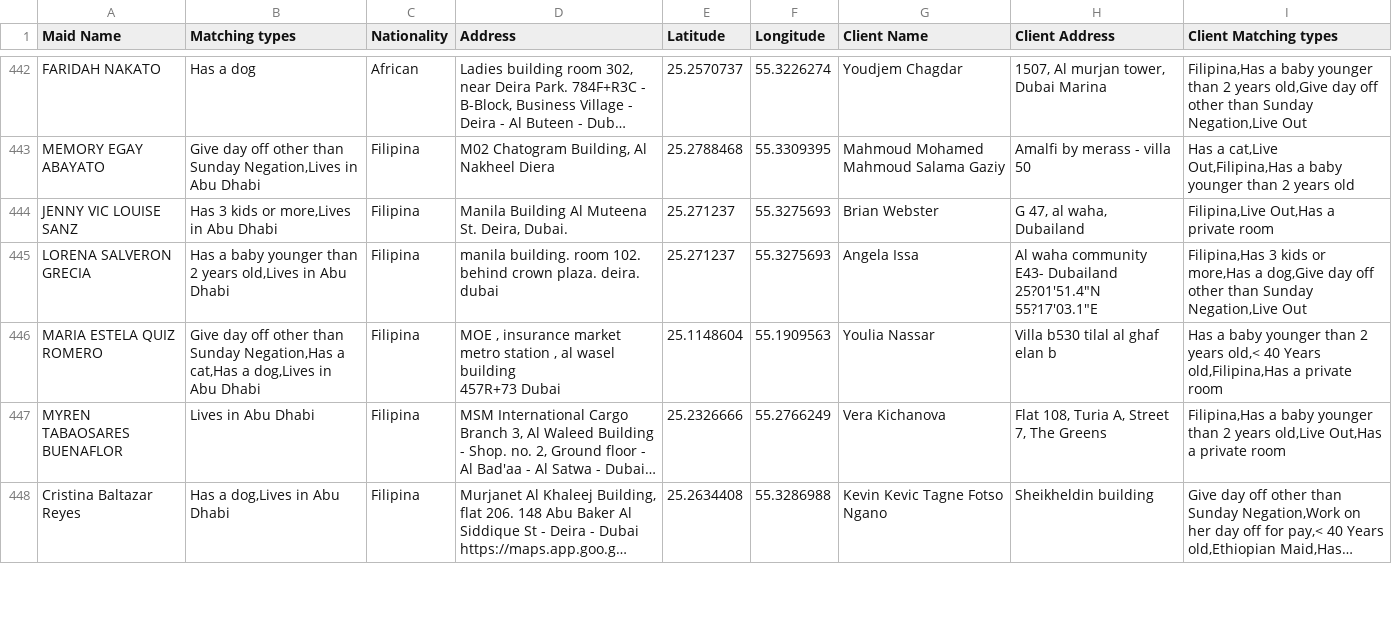
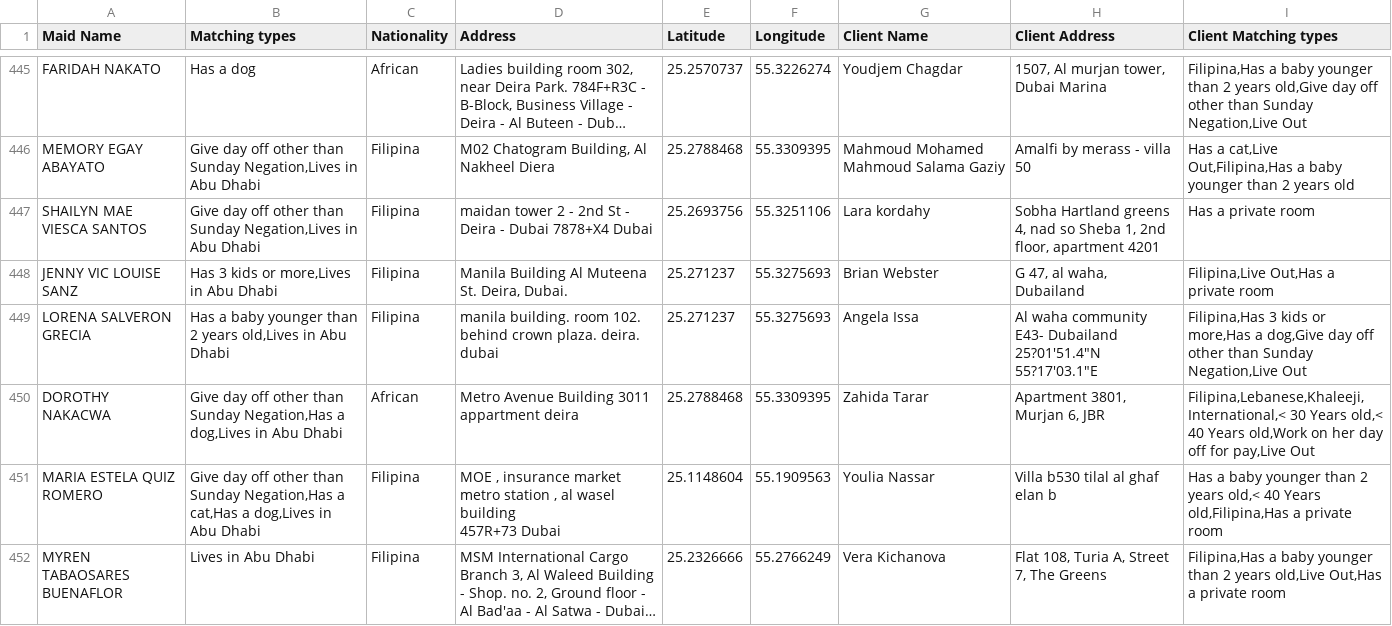
Before and after one commit to charbelchdid/map, a CSV file: MaidsWithClients.csv, drawn as a sheet; only a part is shown, gaps mark what is left out; the shorter side is filled out with more unchanged rows; long unchanged cells end in …; the diff covers the shown part only; the diff names each change by its address in the sheet, - before the commit and + after, or states it on an @@ line.

```diff
--- a/MaidsWithClients.csv
+++ b/MaidsWithClients.csv
+row 447: SHAILYN MAE VIESCA SANTOS | Give day off other than Sunday Negation,Lives in Abu Dhabi | Filipina | maidan tower 2 - 2nd St - Deira - Dubai 7878+X4 Dubai | 25.2693756 | 55.3251106 | Lara kordahy | Sobha Hartland greens 4, nad so Sheba 1, 2nd floor, apartment 4201 | Has a private room
+row 450: DOROTHY NAKACWA | Give day off other than Sunday Negation,Has a dog,Lives in Abu Dhabi | African | Metro Avenue Building 3011 appartment deira | 25.2788468 | 55.3309395 | Zahida Tarar | Apartment 3801, Murjan 6, JBR | Filipina,Lebanese,Khaleeji,International,< 30 Years old,< 40 Years old,Work on her day off for pay,Live Out
```
Also changed, not shown: 10 added rows, 7 removed rows and 8 edited cells elsewhere in this file.
